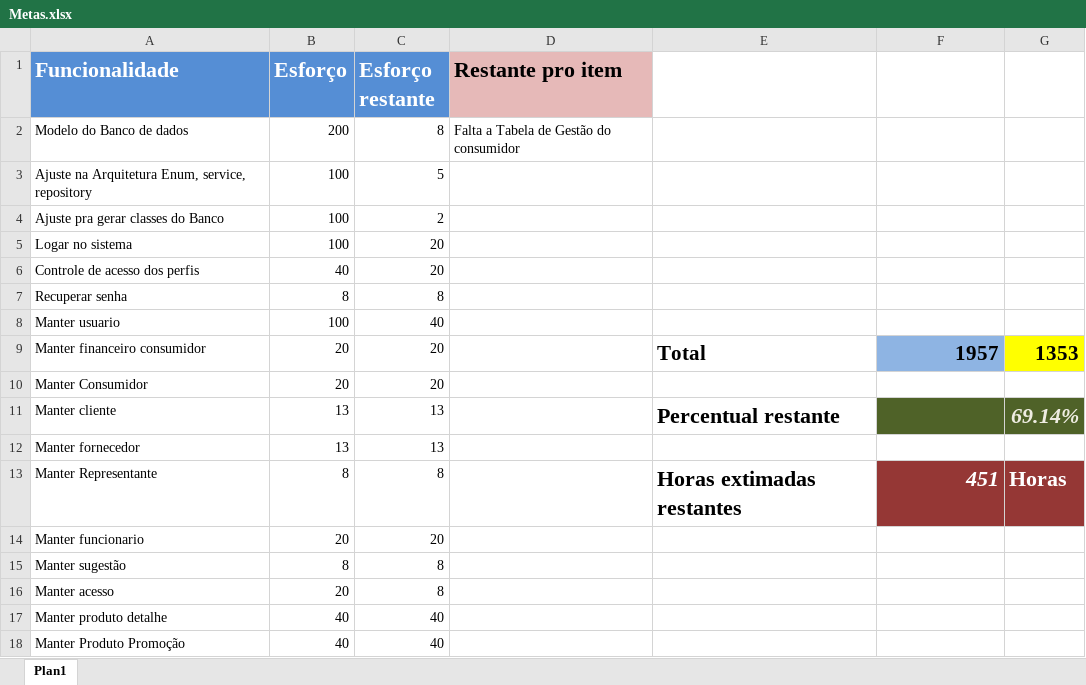
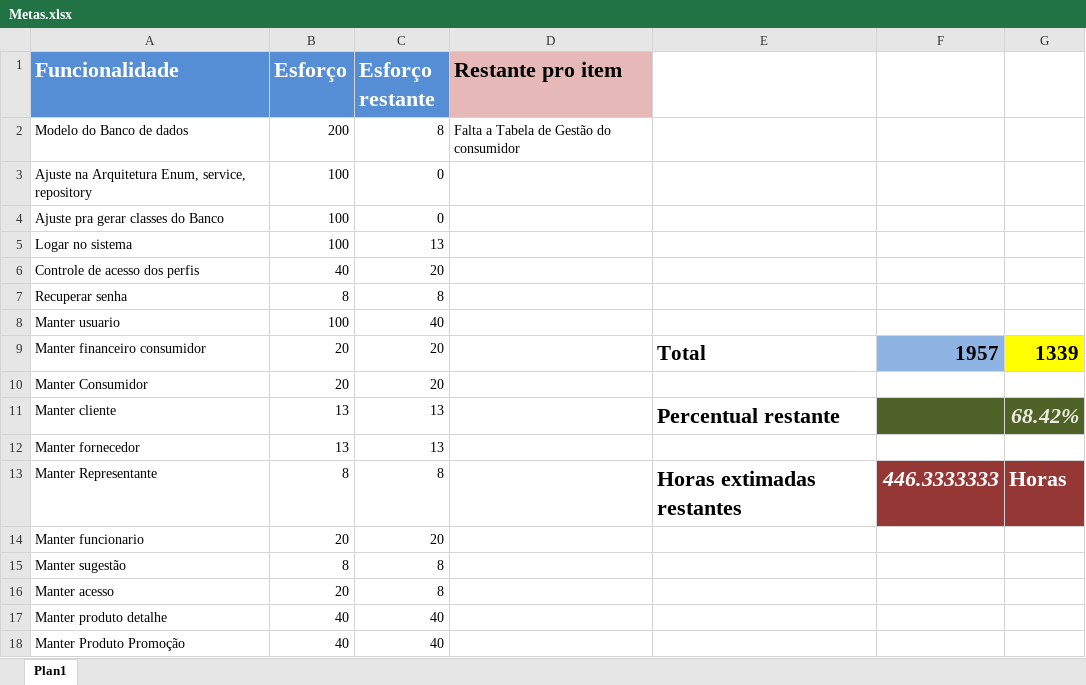
Before and after one commit to LeoBessa403/Biblioteca, an Excel workbook: Metas.xlsx, sheet Plan1, drawn as a sheet; only a part is shown; values as stored, in another font and other column widths than the file's, no borders; the diff names each change by its address in the sheet, - before the commit and + after, or states it on an @@ line.

```diff
--- a/Metas.xlsx (sheet Plan1)
+++ b/Metas.xlsx (sheet Plan1)
-C3 (Esforço restante): 5
+C3 (Esforço restante): 0
-C4 (Esforço restante): 2
+C4 (Esforço restante): 0
-C5 (Esforço restante): 20
+C5 (Esforço restante): 13
-G9: 1353
+G9: 1339
-G11: 69.14%
+G11: 68.42%
-F13: 451
+F13: 446.3333333
```
Also changed, not shown: 3 other files.
